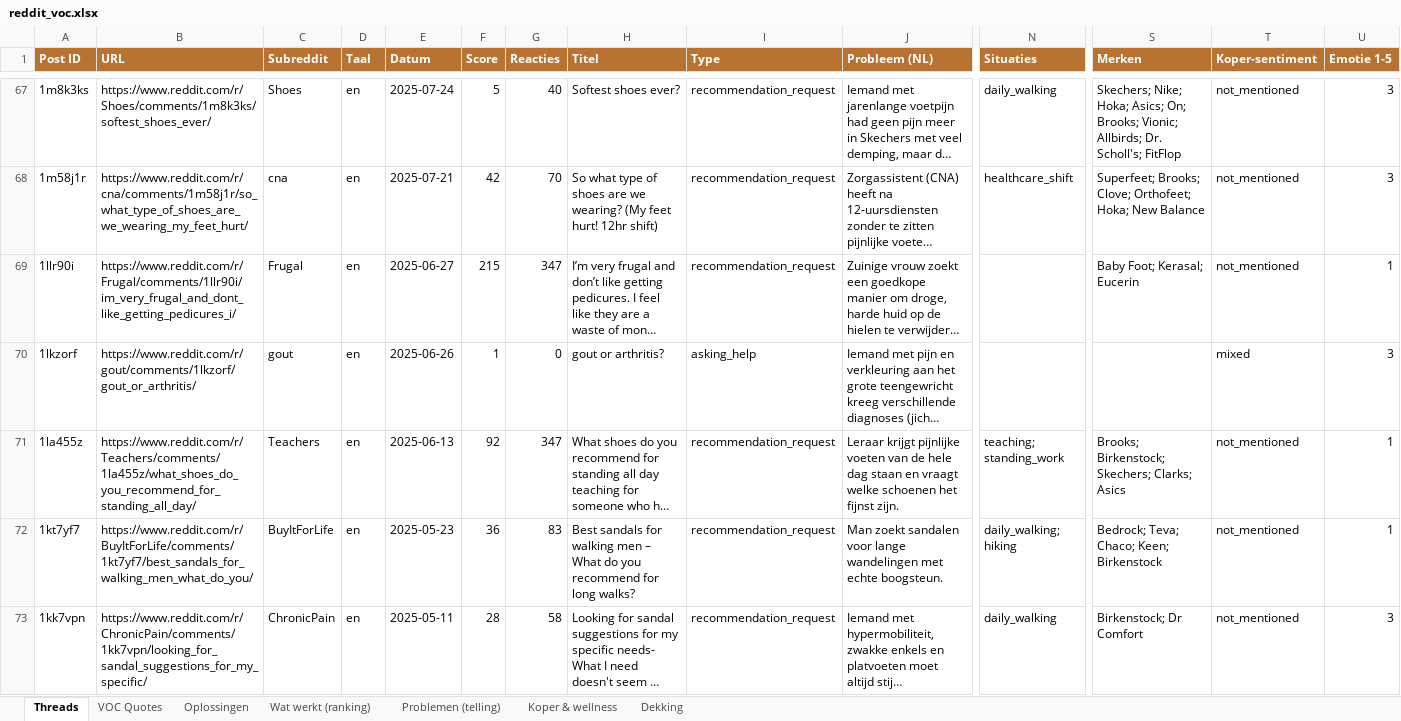
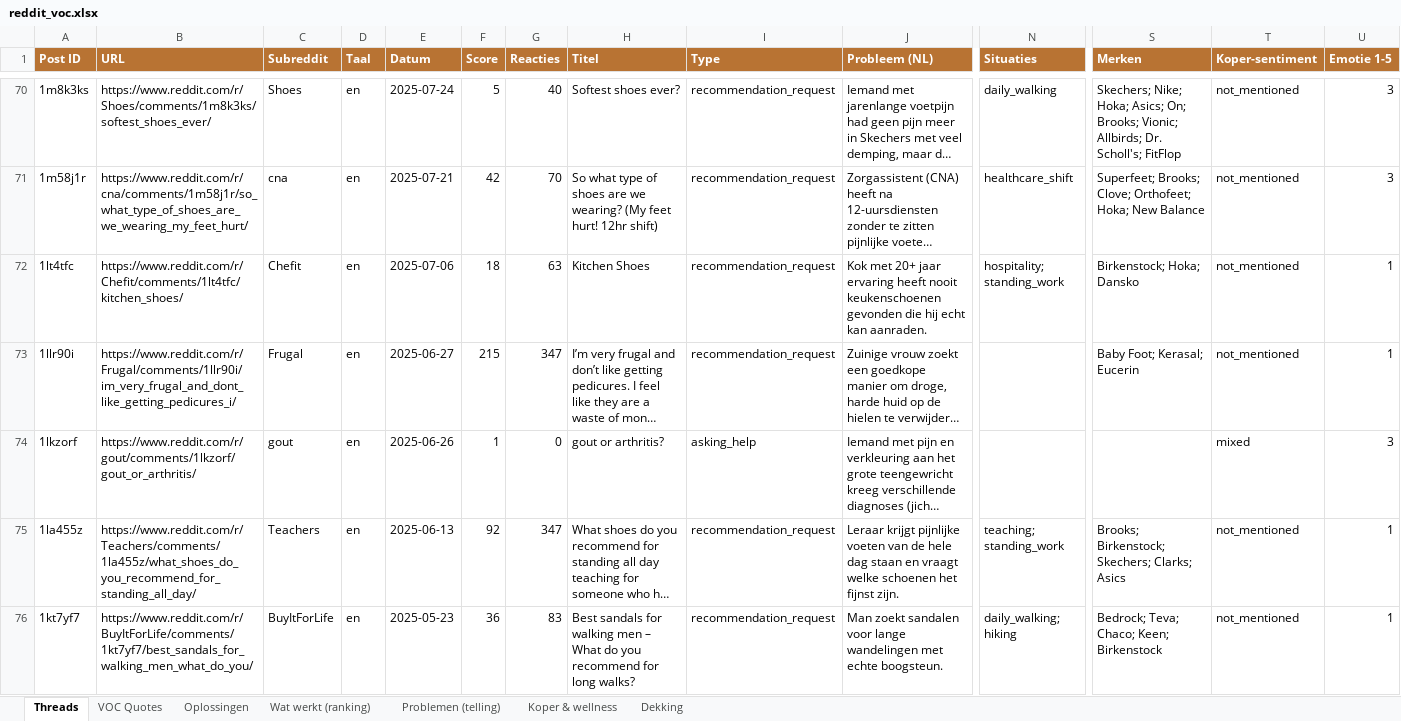
Before and after one commit to JorisKeijzer/Reddit-Scraper-Wintereijk, an Excel workbook: exports/reddit_voc.xlsx, sheet Threads, drawn as a sheet; only a part is shown, gaps mark what is left out; the shorter side is filled out with more unchanged rows; long unchanged cells end in …; values as stored, in another font and other column widths than the file's, no borders; rows hold the shown columns only; the diff covers the shown part only; the diff names each change by its address in the sheet, - before the commit and + after, or states it on an @@ line.

```diff
--- a/exports/reddit_voc.xlsx (sheet Threads)
+++ b/exports/reddit_voc.xlsx (sheet Threads)
+row 72: 1lt4tfc | https://www.reddit.com/r/Chefit/comments/1lt4tfc/kitchen_shoes/ | Chefit | en | 2025-07-06 | 18 | 63 | Kitchen Shoes | recommendation_request | Kok met 20+ jaar ervaring heeft nooit keukenschoenen gevonden die hij echt kan aanraden. | hospitality; standing_work | Birkenstock; Hoka; Dansko | not_mentioned | 1
```
Also changed, not shown: 21 added rows elsewhere in this sheet, sheet VOC Quotes, sheet Oplossingen, sheet Problemen (telling), sheet Wat werkt (ranking), sheet Koper & wellness, sheet Dekking, 17 other files.
